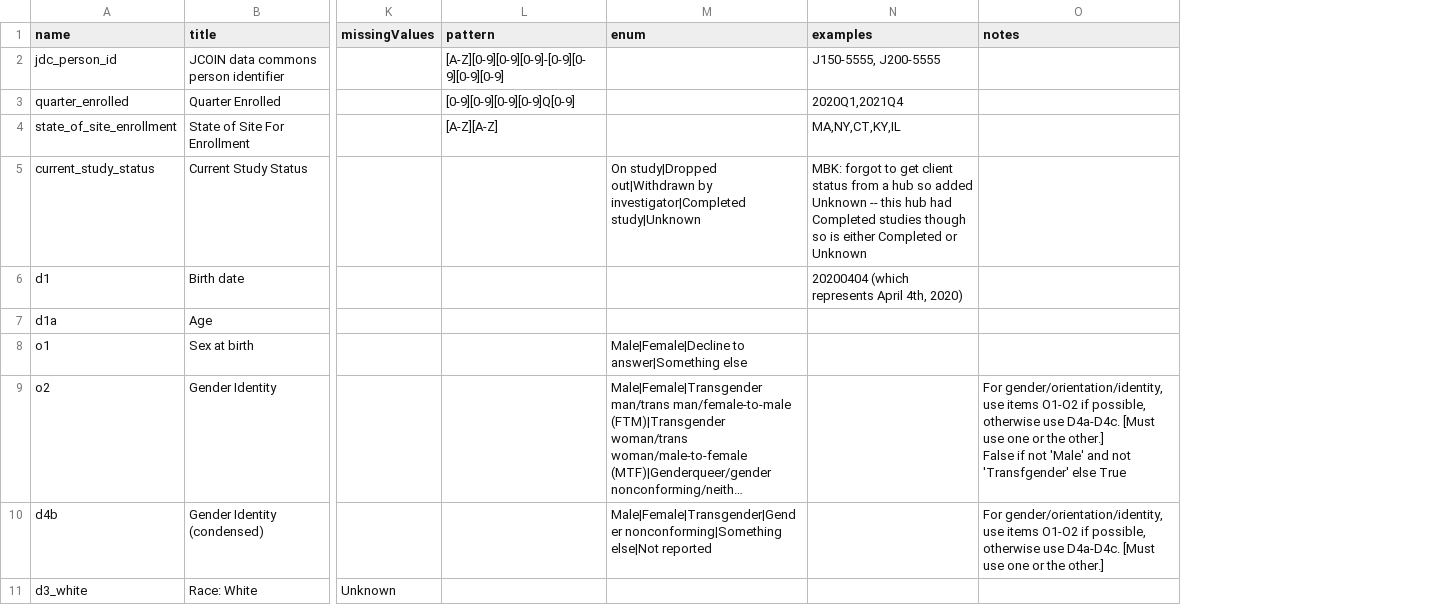
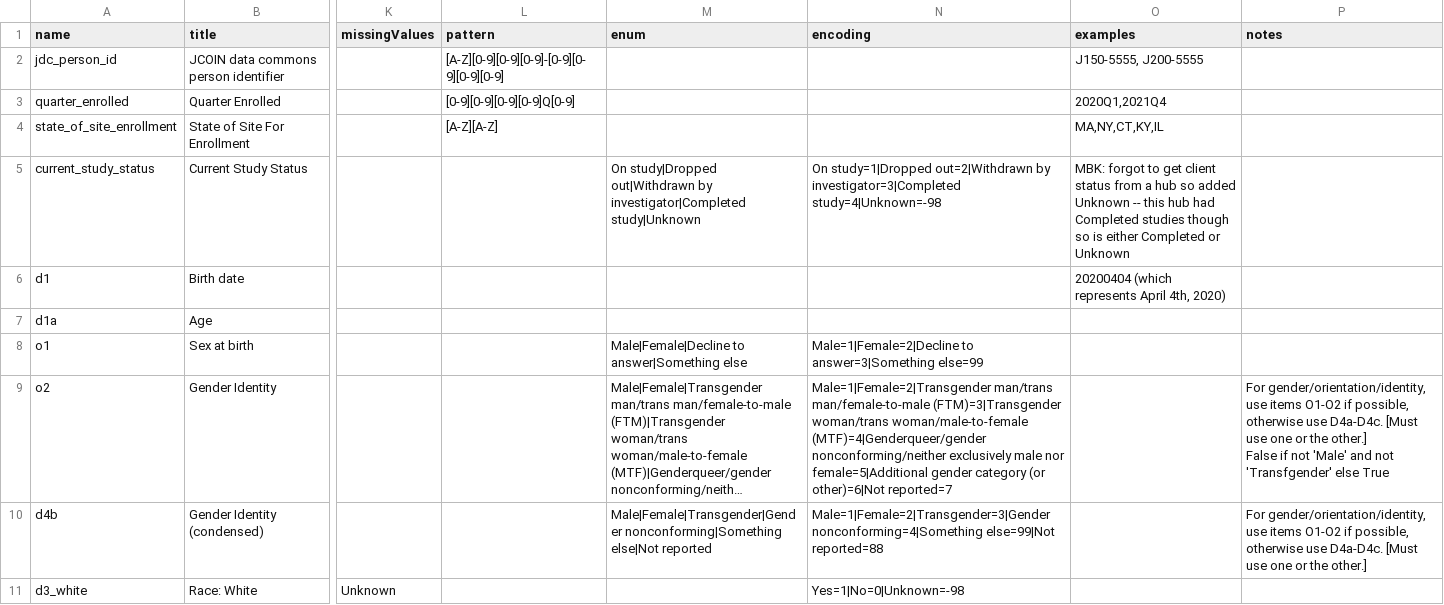
Before and after one commit to jcoin-maarc/JCOIN-Core-Measures, a CSV file: csvs/table-schema-baseline.csv, drawn as a sheet; only a part is shown, gaps mark what is left out; long unchanged cells end in …; the diff names each change by its address in the sheet, - before the commit and + after, or states it on an @@ line.

Commit message:
added encodings to schemas

```diff
--- a/csvs/table-schema-baseline.csv
+++ b/csvs/table-schema-baseline.csv
+column N (encoding), rows 5-11: On study=1|Dropped out=2|Withdrawn by investigator=3|Completed study=4|Unknown=-98 |  |  | Male=1|Female=2|Decline to answer=3|Something else=99 | Male=1|Female=2|Transgender man/trans man/female-to-male (FTM)=3|Transgender woman/trans woman/male-to-female (MTF)=4|Genderqueer/gender nonconforming/neither exclusively male nor female=5|Additional gender category (or other)=6|Not reported=7 | Male=1|Female=2|Transgender=3|Gender nonconforming=4|Something else=99|Not reported=88 | Yes=1|No=0|Unknown=-98
```
Also changed, not shown: 5 other files.
